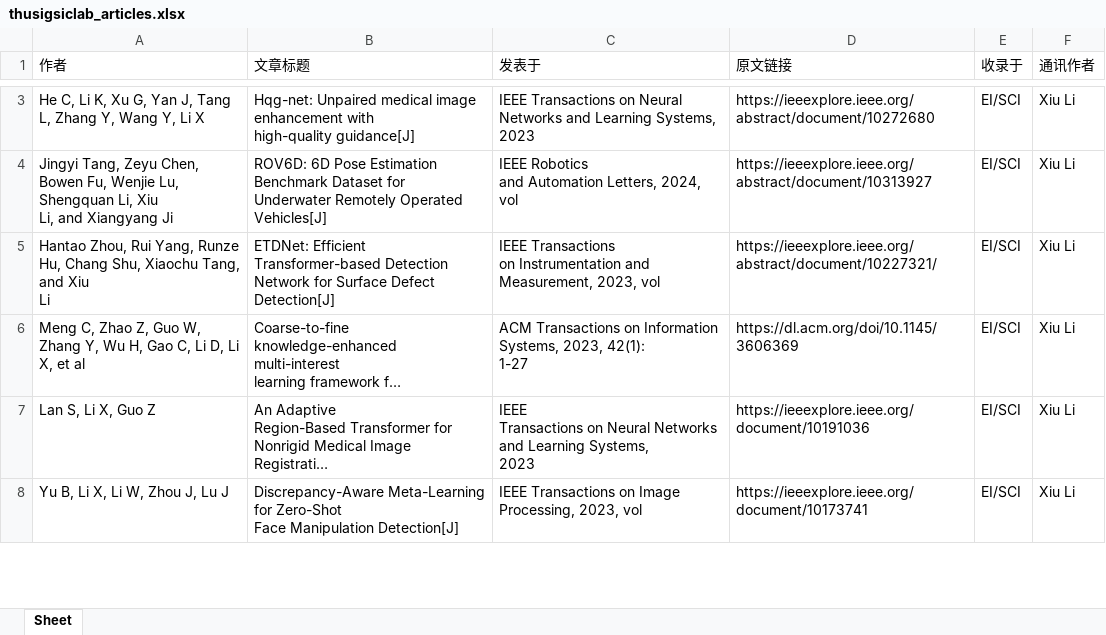
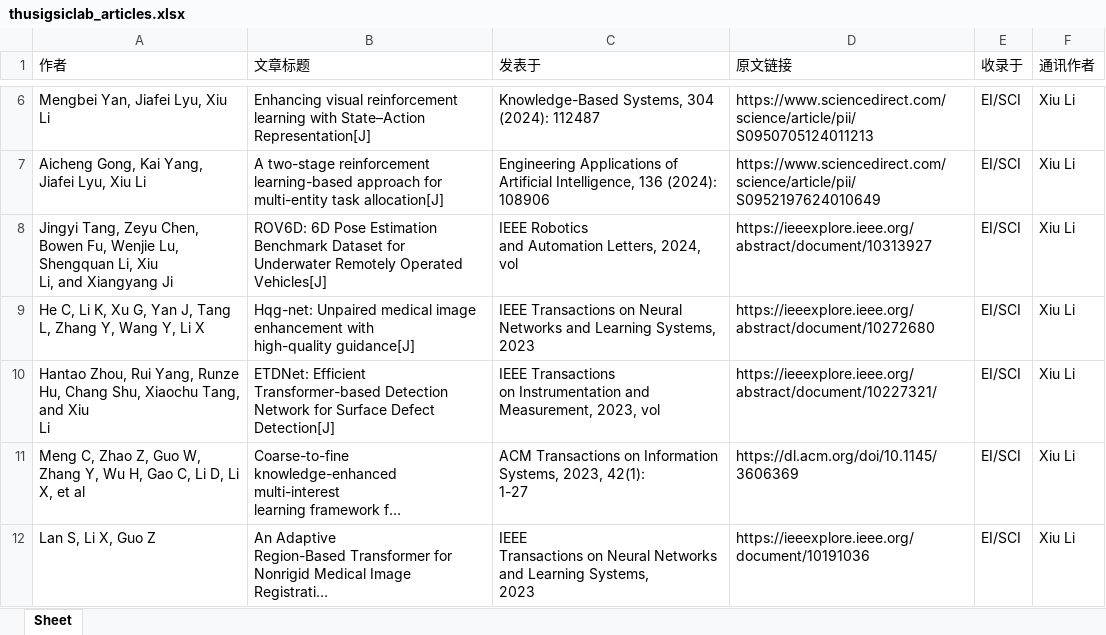
Before and after one commit to THUSIGSICLAB/thu.github.io, an Excel workbook: thusigsiclab_articles.xlsx, sheet Sheet, drawn as a sheet; only a part is shown, gaps mark what is left out; the shorter side is filled out with more unchanged rows; long unchanged cells end in …; values as stored, in another font and other column widths than the file's, no borders; the diff covers the shown part only; the diff names each change by its address in the sheet, - before the commit and + after, or states it on an @@ line.

```diff
--- a/thusigsiclab_articles.xlsx (sheet Sheet)
+++ b/thusigsiclab_articles.xlsx (sheet Sheet)
+row 6: Mengbei Yan, Jiafei Lyu, Xiu Li | Enhancing visual reinforcement learning with State–Action Representation[J] | Knowledge-Based Systems, 304 (2024): 112487 | https://www.sciencedirect.com/science/article/pii/S0950705124011213 | EI/SCI | Xiu Li
+row 7: Aicheng Gong, Kai Yang, Jiafei Lyu, Xiu Li | A two-stage reinforcement learning-based approach for multi-entity task allocation[J] | Engineering Applications of Artificial Intelligence, 136 (2024): 108906 | https://www.sciencedirect.com/science/article/pii/S0952197624010649 | EI/SCI | Xiu Li
@@ row 4 moved to row 8: Jingyi Tang, Zeyu Chen, Bowen Fu, Wenjie… @@
```
Also changed, not shown: 20 added rows and 16 edited cells elsewhere in this sheet, 1 other file.
